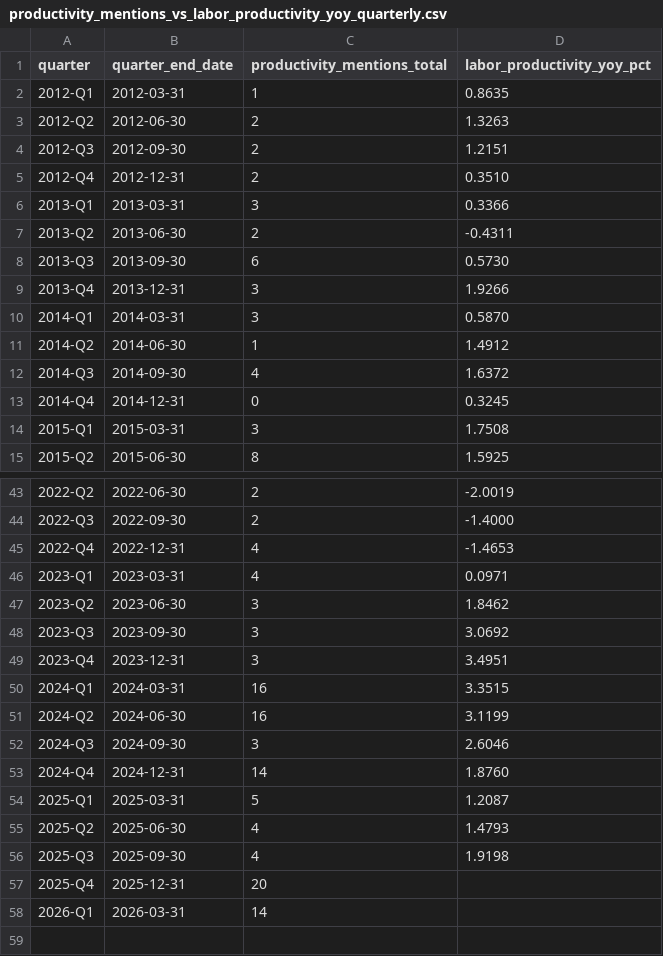
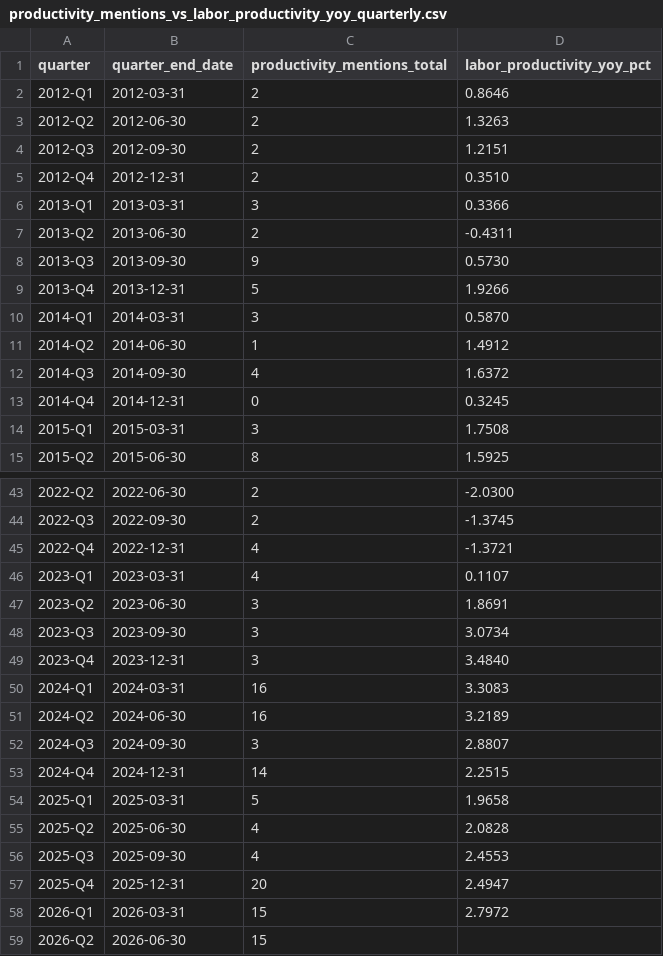
Before and after one commit to rmmomin/press-minutes-parser, a CSV file: data/productivity_mentions_vs_labor_productivity_yoy_quarterly.csv, drawn as a sheet; only a part is shown, gaps mark what is left out; the diff covers the shown part only.

```diff
--- a/data/productivity_mentions_vs_labor_productivity_yoy_quarterly.csv
+++ b/data/productivity_mentions_vs_labor_productivity_yoy_quarterly.csv
@@ -1,3 +1,3 @@
 quarter,quarter_end_date,productivity_mentions_total,labor_productivity_yoy_pct
-2012-Q1,2012-03-31,1,0.8635
+2012-Q1,2012-03-31,2,0.8646
 2012-Q2,2012-06-30,2,1.3263
@@ -7,4 +7,4 @@ quarter,quarter_end_date,productivity_mentions_total,labor_productivity_yoy_pct
 2013-Q2,2013-06-30,2,-0.4311
-2013-Q3,2013-09-30,6,0.5730
-2013-Q4,2013-12-31,3,1.9266
+2013-Q3,2013-09-30,9,0.5730
+2013-Q4,2013-12-31,5,1.9266
 2014-Q1,2014-03-31,3,0.5870
@@ -43,16 +43,17 @@ quarter,quarter_end_date,productivity_mentions_total,labor_productivity_yoy_pct
-2022-Q2,2022-06-30,2,-2.0019
-2022-Q3,2022-09-30,2,-1.4000
-2022-Q4,2022-12-31,4,-1.4653
-2023-Q1,2023-03-31,4,0.0971
-2023-Q2,2023-06-30,3,1.8462
-2023-Q3,2023-09-30,3,3.0692
-2023-Q4,2023-12-31,3,3.4951
-2024-Q1,2024-03-31,16,3.3515
-2024-Q2,2024-06-30,16,3.1199
-2024-Q3,2024-09-30,3,2.6046
-2024-Q4,2024-12-31,14,1.8760
-2025-Q1,2025-03-31,5,1.2087
-2025-Q2,2025-06-30,4,1.4793
-2025-Q3,2025-09-30,4,1.9198
-2025-Q4,2025-12-31,20,
-2026-Q1,2026-03-31,14,
+2022-Q2,2022-06-30,2,-2.0300
+2022-Q3,2022-09-30,2,-1.3745
+2022-Q4,2022-12-31,4,-1.3721
+2023-Q1,2023-03-31,4,0.1107
+2023-Q2,2023-06-30,3,1.8691
+2023-Q3,2023-09-30,3,3.0734
+2023-Q4,2023-12-31,3,3.4840
+2024-Q1,2024-03-31,16,3.3083
+2024-Q2,2024-06-30,16,3.2189
+2024-Q3,2024-09-30,3,2.8807
+2024-Q4,2024-12-31,14,2.2515
+2025-Q1,2025-03-31,5,1.9658
+2025-Q2,2025-06-30,4,2.0828
+2025-Q3,2025-09-30,4,2.4553
+2025-Q4,2025-12-31,20,2.4947
+2026-Q1,2026-03-31,15,2.7972
+2026-Q2,2026-06-30,15,
```
Also changed, not shown: 21 edited cells elsewhere in this file, data/word_counts.csv, 15 other files.
